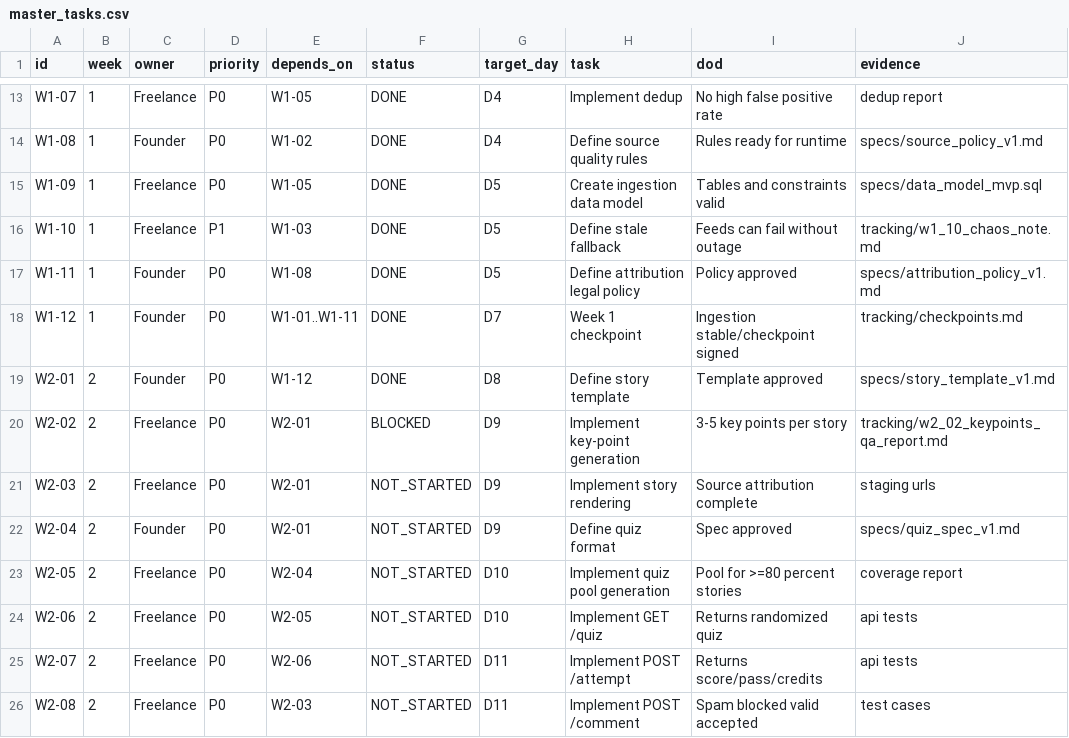
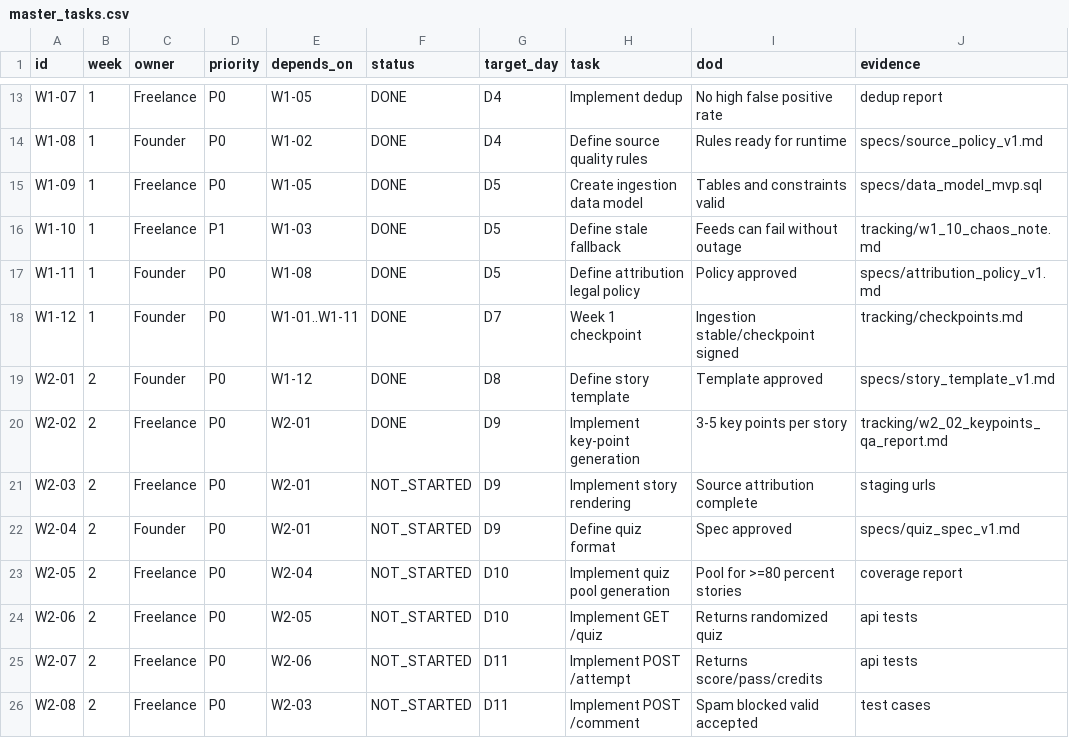
Before and after one commit to PolPol45/polinews, a CSV file: docs/mvp_offchain/tracking/master_tasks.csv, drawn as a sheet; only a part is shown, gaps mark what is left out.

```diff
--- a/docs/mvp_offchain/tracking/master_tasks.csv
+++ b/docs/mvp_offchain/tracking/master_tasks.csv
@@ -19,3 +19,3 @@ W1-12,1,Founder,P0,W1-01..W1-11,DONE,D7,Week 1 checkpoint,Ingestion stable/check
 W2-01,2,Founder,P0,W1-12,DONE,D8,Define story template,Template approved,specs/story_template_v1.md
-W2-02,2,Freelance,P0,W2-01,BLOCKED,D9,Implement key-point generation,3-5 key points per story,tracking/w2_02_keypoints_qa_report.md
+W2-02,2,Freelance,P0,W2-01,DONE,D9,Implement key-point generation,3-5 key points per story,tracking/w2_02_keypoints_qa_report.md
 W2-03,2,Freelance,P0,W2-01,NOT_STARTED,D9,Implement story rendering,Source attribution complete,staging urls
```
Also changed, not shown: 3 other files.
